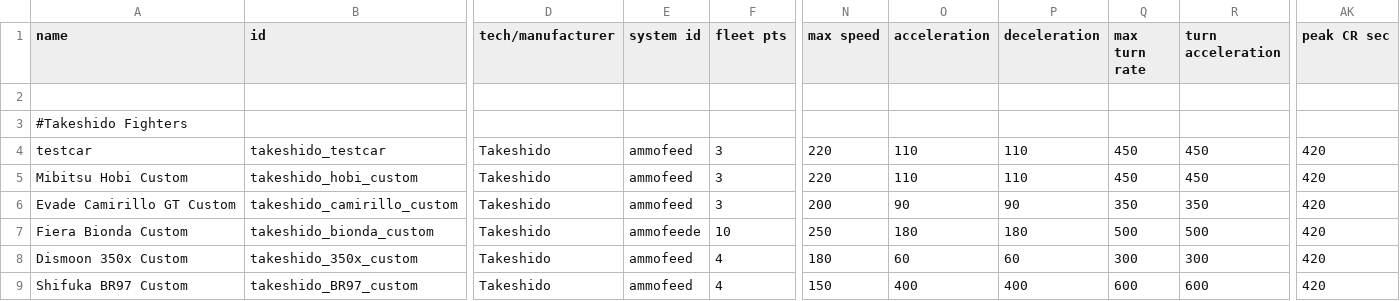
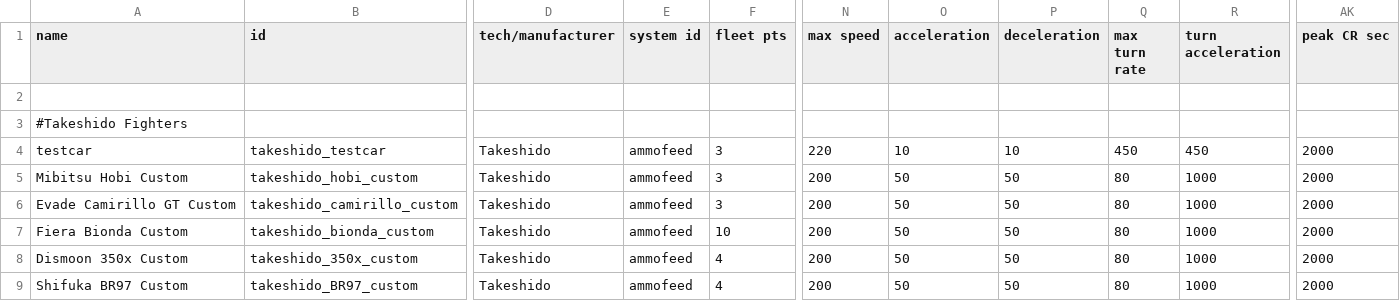
Before and after one commit to p2016p/Takeshido, a CSV file: data/hulls/ship_data.csv, drawn as a sheet; only a part is shown, gaps mark what is left out; the diff covers the shown part only; the diff names each change by its address in the sheet, - before the commit and + after, or states it on an @@ line.

```diff
--- a/data/hulls/ship_data.csv
+++ b/data/hulls/ship_data.csv
-O4 (acceleration): 110
+O4 (acceleration): 10
-P4 (deceleration): 110
+P4 (deceleration): 10
-AK4:AK9 (peak CR sec): 420
+AK4:AK9 (peak CR sec): 2000
-N5 (max speed): 220
+N5 (max speed): 200
-O5 (acceleration): 110
+O5 (acceleration): 50
-P5 (deceleration): 110
+P5 (deceleration): 50
-Q5 (max turn rate): 450
+Q5 (max turn rate): 80
-R5 (turn acceleration): 450
+R5 (turn acceleration): 1000
-O6 (acceleration): 90
+O6 (acceleration): 50
-P6 (deceleration): 90
+P6 (deceleration): 50
-Q6 (max turn rate): 350
+Q6 (max turn rate): 80
-R6 (turn acceleration): 350
+R6 (turn acceleration): 1000
-E7 (system id): ammofeede
+E7 (system id): ammofeed
-N7 (max speed): 250
+N7 (max speed): 200
-O7 (acceleration): 180
+O7 (acceleration): 50
-P7 (deceleration): 180
+P7 (deceleration): 50
-Q7 (max turn rate): 500
+Q7 (max turn rate): 80
-R7 (turn acceleration): 500
+R7 (turn acceleration): 1000
-N8 (max speed): 180
+N8 (max speed): 200
-O8 (acceleration): 60
+O8 (acceleration): 50
-P8 (deceleration): 60
+P8 (deceleration): 50
-Q8 (max turn rate): 300
+Q8 (max turn rate): 80
-R8 (turn acceleration): 300
+R8 (turn acceleration): 1000
-N9 (max speed): 150
+N9 (max speed): 200
-O9 (acceleration): 400
+O9 (acceleration): 50
-P9 (deceleration): 400
+P9 (deceleration): 50
-Q9 (max turn rate): 600
+Q9 (max turn rate): 80
-R9 (turn acceleration): 600
+R9 (turn acceleration): 1000
```
Also changed, not shown: 18 edited cells elsewhere in this file, data/hullmods/hull_mods.csv, 26 other files.
